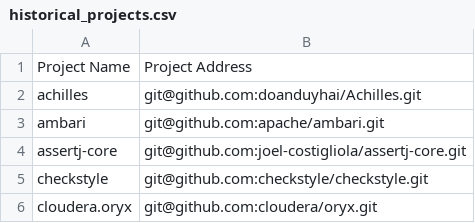
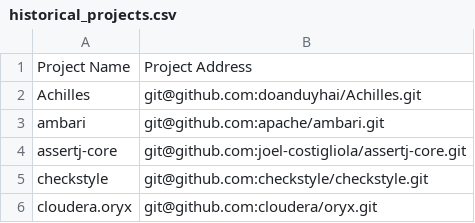
Before and after one commit to ncsu-swat/msr4flakiness, a CSV file: deflaker/historical_projects.csv, drawn as a sheet; only a part is shown.

Commit message:
historical_projects.csv achilles -> Achilles

```diff
--- a/deflaker/historical_projects.csv
+++ b/deflaker/historical_projects.csv
@@ -1,3 +1,3 @@
 Project Name,Project Address
-achilles,git@github.com:doanduyhai/Achilles.git
+Achilles,git@github.com:doanduyhai/Achilles.git
 ambari,git@github.com:apache/ambari.git
```
